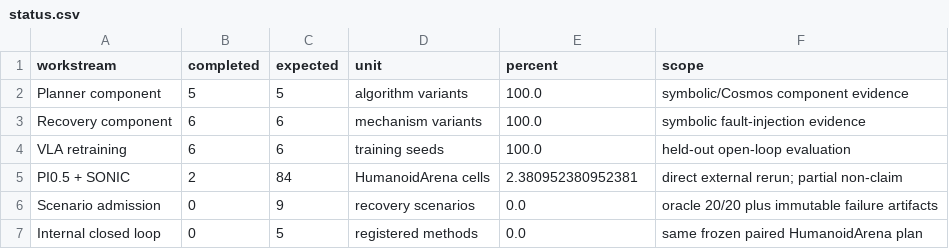
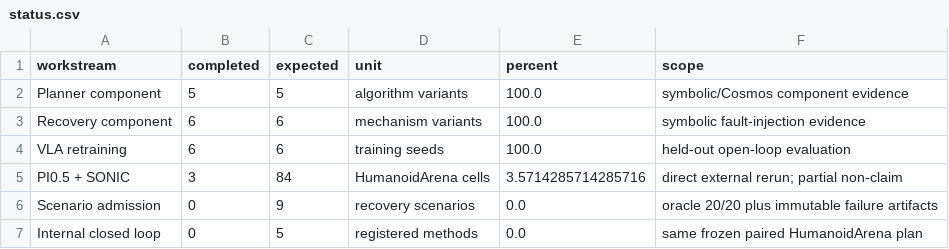
Before and after one commit to shinlnh/HRVLA, a CSV file: results/benchmark/readiness/status.csv, drawn as a sheet.

Commit message:
docs(benchmark): freeze three-way bridge evidence

```diff
--- a/results/benchmark/readiness/status.csv
+++ b/results/benchmark/readiness/status.csv
@@ -4,3 +4,3 @@ Recovery component,6,6,mechanism variants,100.0,symbolic fault-injection evidenc
 VLA retraining,6,6,training seeds,100.0,held-out open-loop evaluation
-PI0.5 + SONIC,2,84,HumanoidArena cells,2.380952380952381,direct external rerun; partial non-claim
+PI0.5 + SONIC,3,84,HumanoidArena cells,3.5714285714285716,direct external rerun; partial non-claim
 Scenario admission,0,9,recovery scenarios,0.0,oracle 20/20 plus immutable failure artifacts
```
Also changed, not shown: 11 other files.
